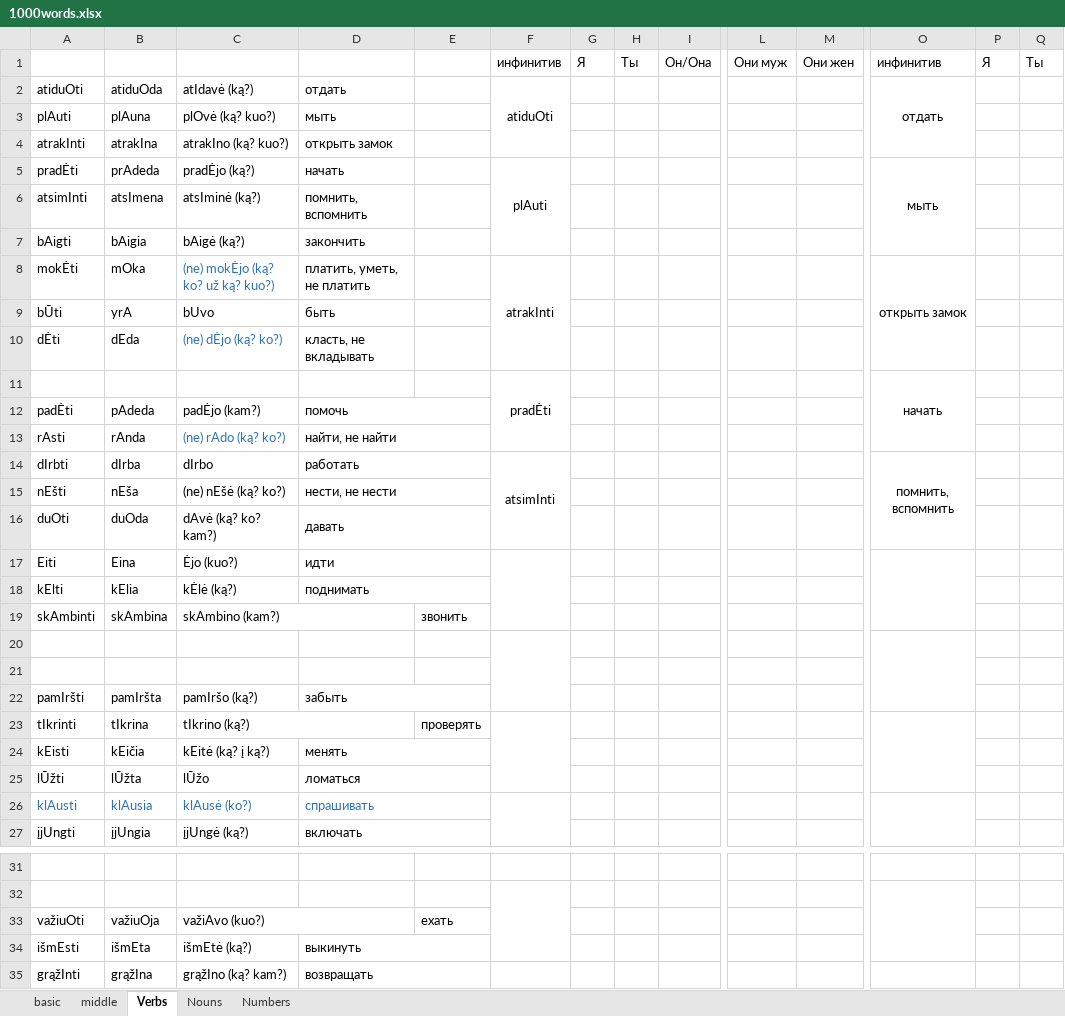
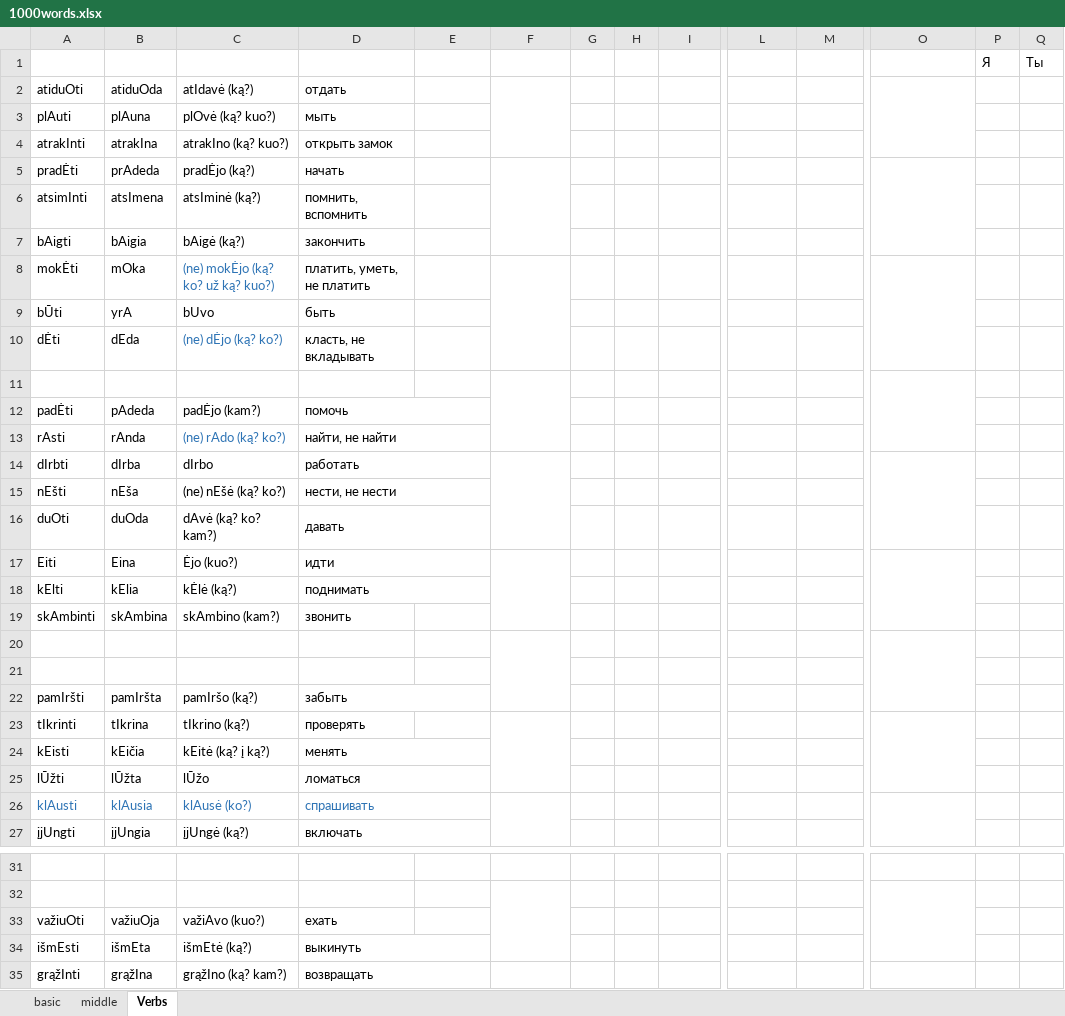
Before and after one commit to AliaksandrNaumkin/1000-words, an Excel workbook: 1000words.xlsx, sheet Verbs, drawn as a sheet; only a part is shown, gaps mark what is left out; values as stored, in another font and other column widths than the file's, no borders; removed rows and columns are numbered as before the commit, all else as after; rows hold the shown columns only; the diff covers the shown part only; the diff names each change by its address in the sheet, - before the commit and + after, or states it on an @@ line.

```diff
--- a/1000words.xlsx (sheet Verbs)
+++ b/1000words.xlsx (sheet Verbs)
-sheet tab: Nouns
-sheet tab: Numbers
-row 1:  |  |  |  |  | инфинитив | Я | Ты | Он/Она | Они муж | Они жен | инфинитив | Я | Ты
+row 1:  |  |  |  |  |  |  |  |  |  |  |  | Я | Ты
-F2: atiduOti
+F2: (empty)
-O2: отдать
+O2: (empty)
-F5: plAuti
+F5: (empty)
-O5: мыть
+O5: (empty)
-F8: atrakInti
+F8: (empty)
-O8: открыть замок
+O8: (empty)
-row 11:  |  |  |  |  | pradĖti |  |  |  |  |  | начать
+row 11: (empty)
-F14: atsimInti
+F14: (empty)
-O14: помнить, вспомнить
+O14: (empty)
-C19:D19 merged
-D19: (empty)
+D19: звонить
-E19: звонить
+E19: (empty)
-C23:D23 merged
-D23: (empty)
+D23: проверять
-E23: проверять
+E23: (empty)
-C33:D33 merged
-D33: (empty)
+D33: ехать
-E33: ехать
+E33: (empty)
```
Also changed, not shown: 12 edited cells and merged cells elsewhere in this sheet, sheet basic.
